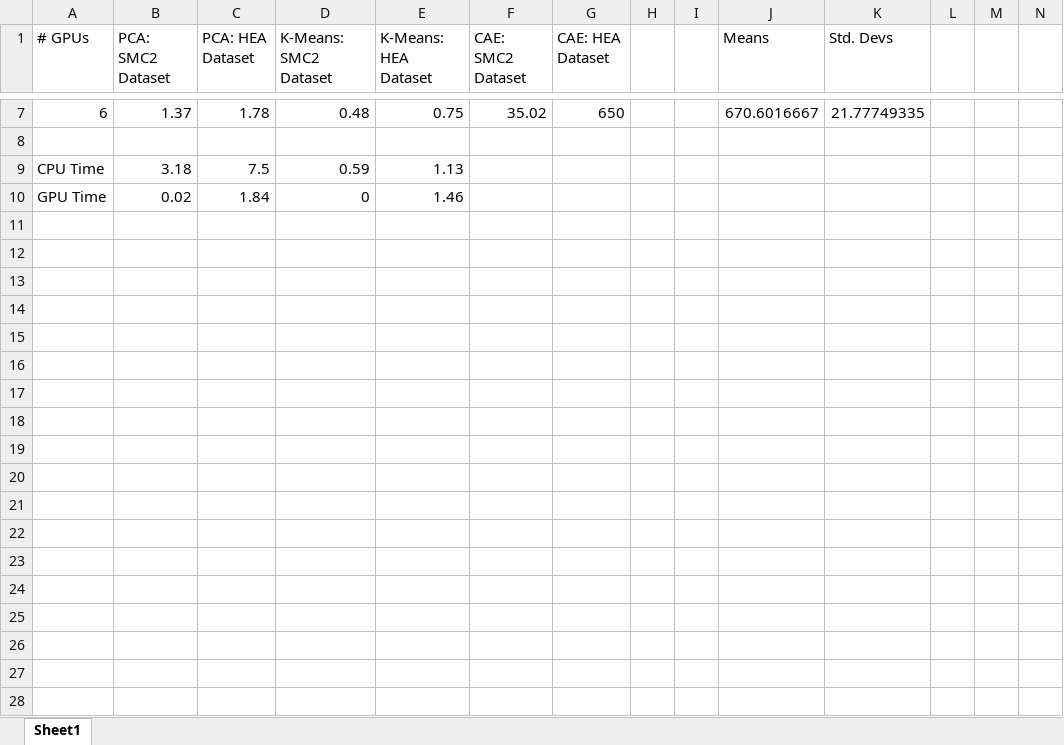
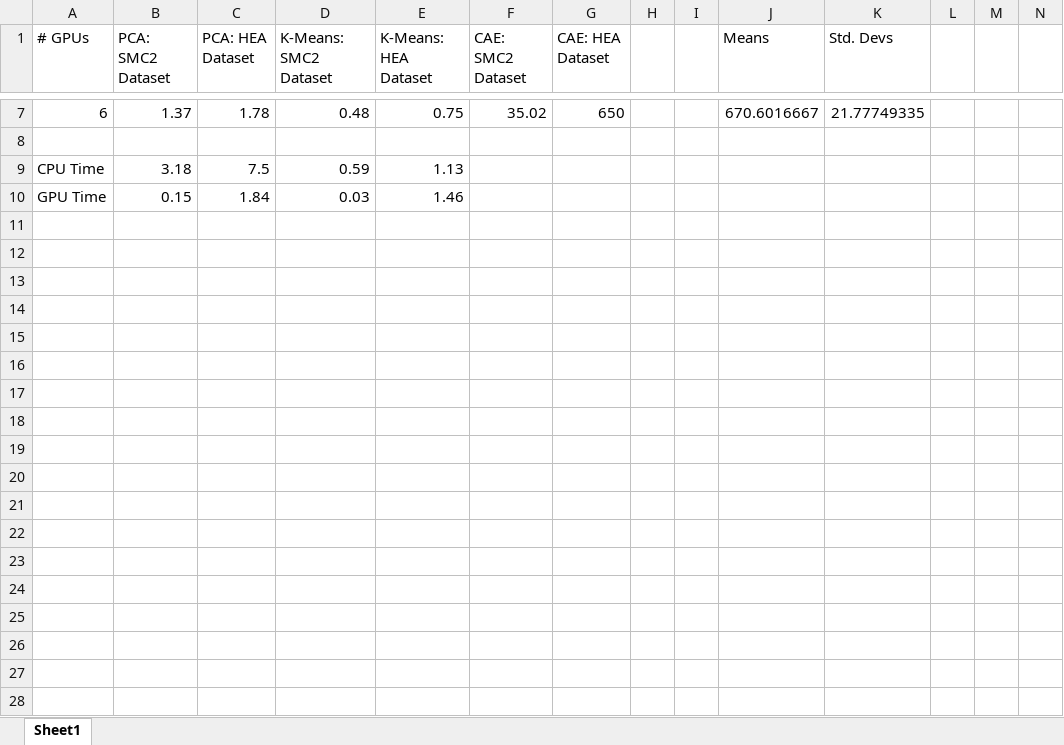
Before and after one commit to arjuns-code-center/OakRidgeNatLab_InternProject, an Excel workbook: Code/gpu_vs_time/gpu_time_test_results.xlsx, sheet Sheet1, drawn as a sheet; only a part is shown, gaps mark what is left out; values as stored, in another font and other column widths than the file's, no borders; charts and pictures not drawn; addresses are those after the commit; rows hold the shown columns only; the diff covers the shown part only; the diff names each change by its address in the sheet, - before the commit and + after, or states it on an @@ line.

Commit message:
Updated excel sheet

```diff
--- a/Code/gpu_vs_time/gpu_time_test_results.xlsx (sheet Sheet1)
+++ b/Code/gpu_vs_time/gpu_time_test_results.xlsx (sheet Sheet1)
+row 10: GPU Time | 0.15 | 1.84 | 0.03 | 1.46
-row 11: GPU Time | 0.02 | 1.84 | 0 | 1.46
+row 11: (empty)
+row 12: (empty)
+row 13: (empty)
+row 14: (empty)
+row 15: (empty)
+row 16: (empty)
+row 17: (empty)
+row 18: (empty)
+row 19: (empty)
+row 20: (empty)
+row 21: (empty)
+row 22: (empty)
+row 23: (empty)
+row 24: (empty)
+row 25: (empty)
+row 26: (empty)
+row 27: (empty)
+row 28: (empty)
```
Also changed, not shown: 12 added rows elsewhere in this sheet, charts or pictures.
